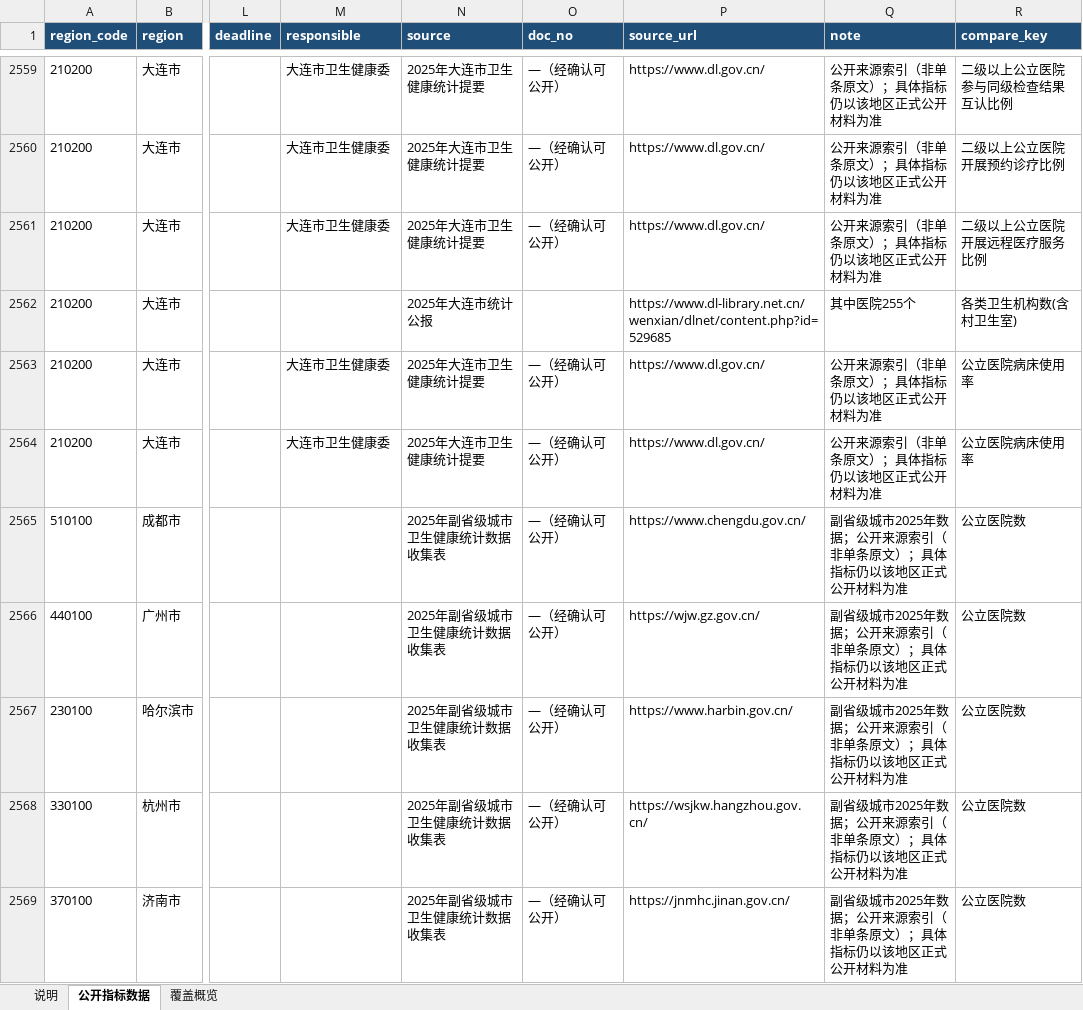
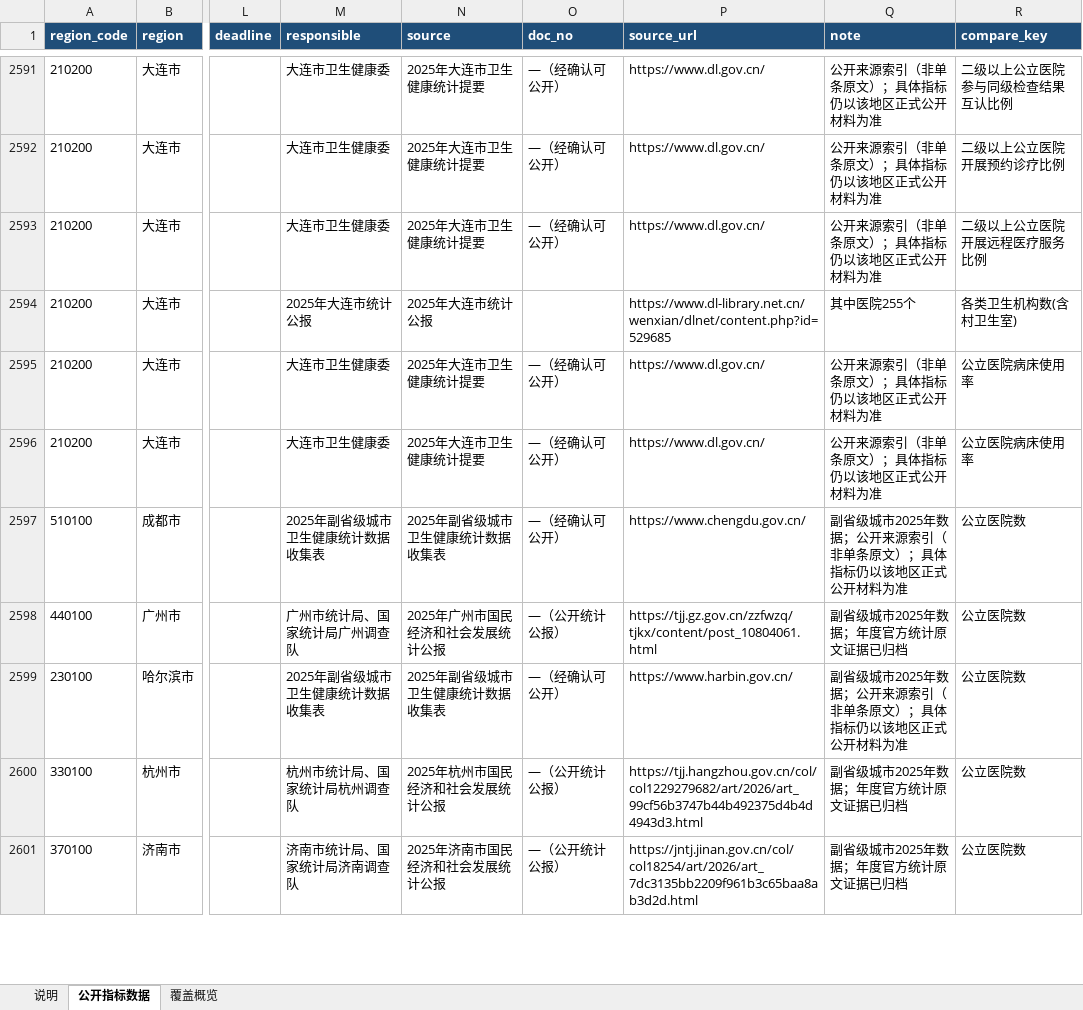
Before and after one commit to xujiann/health-indicators, an Excel workbook: 公开指标数据库.xlsx, sheet 公开指标数据, drawn as a sheet; only a part is shown, gaps mark what is left out; values as stored, in another font and other column widths than the file's, no borders; addresses are those after the commit; the diff covers the shown part only; the diff names each change by its address in the sheet, - before the commit and + after, or states it on an @@ line.

```diff
--- a/公开指标数据库.xlsx (sheet 公开指标数据)
+++ b/公开指标数据库.xlsx (sheet 公开指标数据)
-M2594 (responsible): (empty)
+M2594 (responsible): 2025年大连市统计公报
-M2597 (responsible): (empty)
+M2597 (responsible): 2025年副省级城市卫生健康统计数据收集表
-M2598 (responsible): (empty)
+M2598 (responsible): 广州市统计局、国家统计局广州调查队
-N2598 (source): 2025年副省级城市卫生健康统计数据收集表
+N2598 (source): 2025年广州市国民经济和社会发展统计公报
-O2598 (doc_no): —（经确认可公开）
+O2598 (doc_no): —（公开统计公报）
-P2598 (source_url): https://wjw.gz.gov.cn/
+P2598 (source_url): https://tjj.gz.gov.cn/zzfwzq/tjkx/content/post_10804061.html
-Q2598 (note): 副省级城市2025年数据；公开来源索引（非单条原文）；具体指标仍以该地区正式公开材料为准
+Q2598 (note): 副省级城市2025年数据；年度官方统计原文证据已归档
-M2599 (responsible): (empty)
+M2599 (responsible): 2025年副省级城市卫生健康统计数据收集表
-M2600 (responsible): (empty)
+M2600 (responsible): 杭州市统计局、国家统计局杭州调查队
-N2600 (source): 2025年副省级城市卫生健康统计数据收集表
+N2600 (source): 2025年杭州市国民经济和社会发展统计公报
-O2600:O2601 (doc_no): —（经确认可公开）
+O2600:O2601 (doc_no): —（公开统计公报）
-P2600 (source_url): https://wsjkw.hangzhou.gov.cn/
+P2600 (source_url): https://tjj.hangzhou.gov.cn/col/col1229279682/art/2026/art_99cf56b3747b44b492375d4b4d4943d3.html
-Q2600:Q2601 (note): 副省级城市2025年数据；公开来源索引（非单条原文）；具体指标仍以该地区正式公开材料为准
+Q2600:Q2601 (note): 副省级城市2025年数据；年度官方统计原文证据已归档
-M2601 (responsible): (empty)
+M2601 (responsible): 济南市统计局、国家统计局济南调查队
-N2601 (source): 2025年副省级城市卫生健康统计数据收集表
+N2601 (source): 2025年济南市国民经济和社会发展统计公报
-P2601 (source_url): https://jnmhc.jinan.gov.cn/
+P2601 (source_url): https://jntj.jinan.gov.cn/col/col18254/art/2026/art_7dc3135bb2209f961b3c65baa8ab3d2d.html
```
Also changed, not shown: 32 added rows and 1265 edited cells elsewhere in this sheet, sheet 覆盖概览, sheet 说明, formulas that keep their value, 45 other files.
